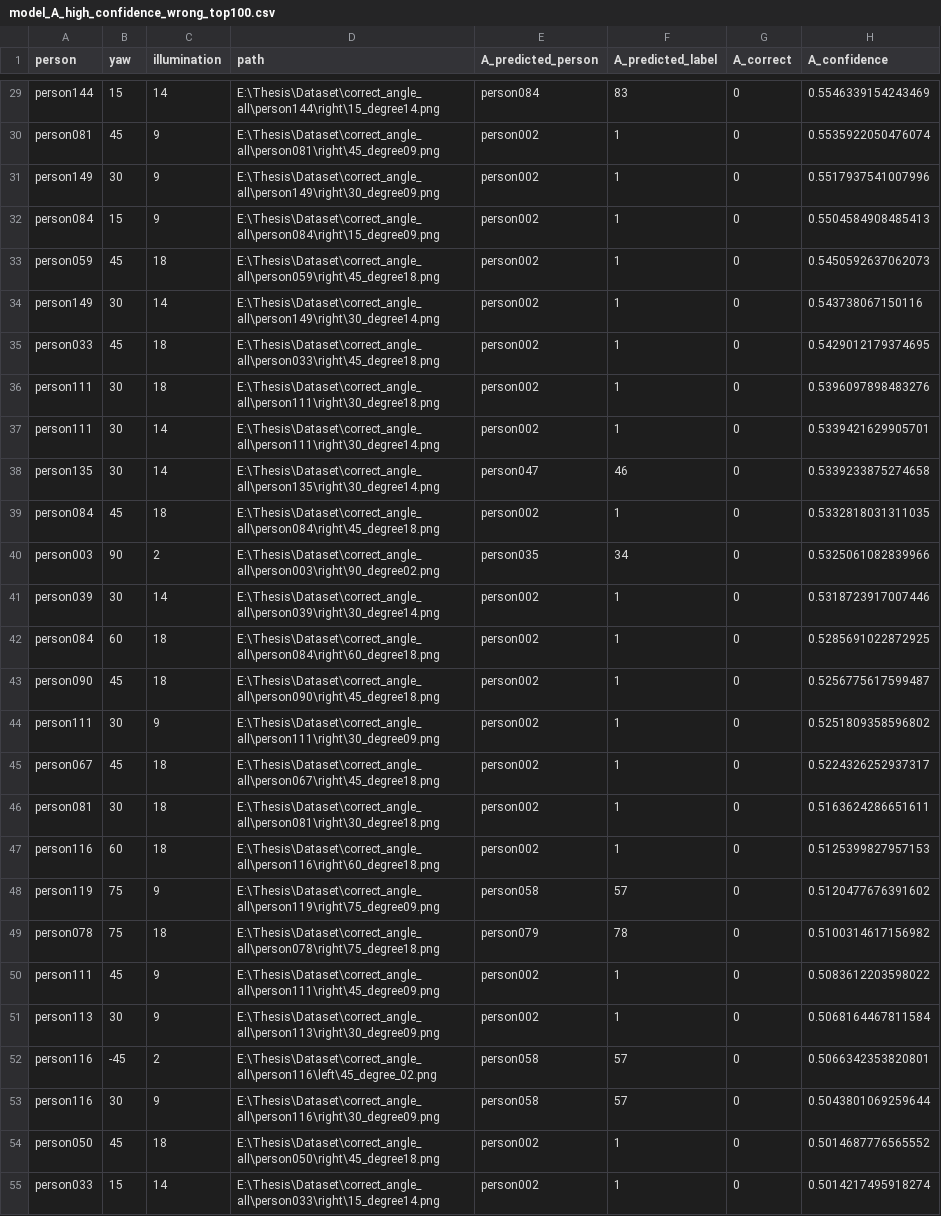
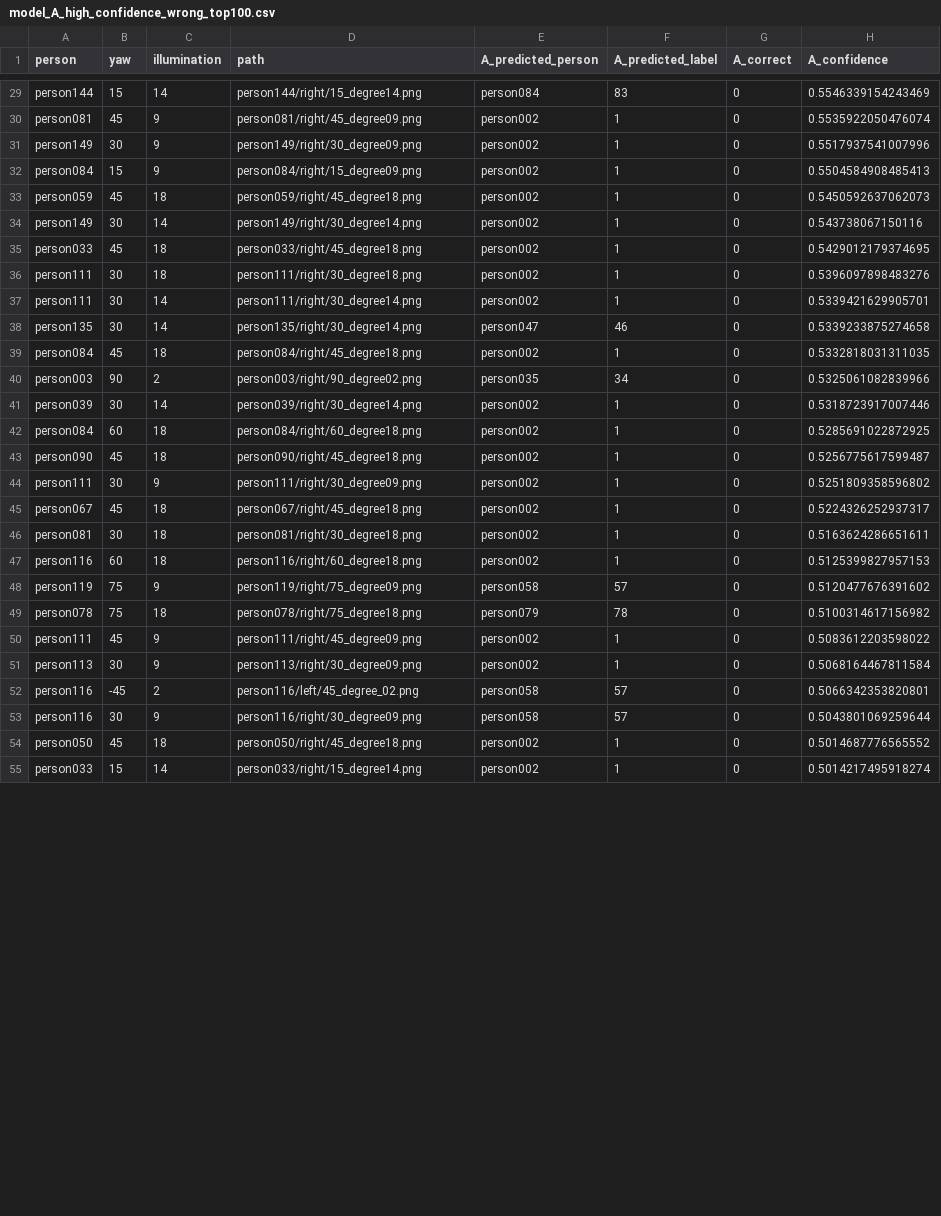
Before and after one commit to PSaksorn/ML_term_project, a CSV file: outputs/final_analysis/tables/model_A_high_confidence_wrong_top100.csv, drawn as a sheet; only a part is shown, gaps mark what is left out; the diff covers the shown part only; the diff names each change by its address in the sheet, - before the commit and + after, or states it on an @@ line.

Commit message:
Sanitize dataset paths for portability

```diff
--- a/outputs/final_analysis/tables/model_A_high_confidence_wrong_top100.csv
+++ b/outputs/final_analysis/tables/model_A_high_confidence_wrong_top100.csv
-D29 (path): E:\Thesis\Dataset\correct_angle_all\person144\right\15_degree14.png
+D29 (path): person144/right/15_degree14.png
-D30 (path): E:\Thesis\Dataset\correct_angle_all\person081\right\45_degree09.png
+D30 (path): person081/right/45_degree09.png
-D31 (path): E:\Thesis\Dataset\correct_angle_all\person149\right\30_degree09.png
+D31 (path): person149/right/30_degree09.png
-D32 (path): E:\Thesis\Dataset\correct_angle_all\person084\right\15_degree09.png
+D32 (path): person084/right/15_degree09.png
-D33 (path): E:\Thesis\Dataset\correct_angle_all\person059\right\45_degree18.png
+D33 (path): person059/right/45_degree18.png
-D34 (path): E:\Thesis\Dataset\correct_angle_all\person149\right\30_degree14.png
+D34 (path): person149/right/30_degree14.png
-D35 (path): E:\Thesis\Dataset\correct_angle_all\person033\right\45_degree18.png
+D35 (path): person033/right/45_degree18.png
-D36 (path): E:\Thesis\Dataset\correct_angle_all\person111\right\30_degree18.png
+D36 (path): person111/right/30_degree18.png
-D37 (path): E:\Thesis\Dataset\correct_angle_all\person111\right\30_degree14.png
+D37 (path): person111/right/30_degree14.png
-D38 (path): E:\Thesis\Dataset\correct_angle_all\person135\right\30_degree14.png
+D38 (path): person135/right/30_degree14.png
-D39 (path): E:\Thesis\Dataset\correct_angle_all\person084\right\45_degree18.png
+D39 (path): person084/right/45_degree18.png
-D40 (path): E:\Thesis\Dataset\correct_angle_all\person003\right\90_degree02.png
+D40 (path): person003/right/90_degree02.png
-D41 (path): E:\Thesis\Dataset\correct_angle_all\person039\right\30_degree14.png
+D41 (path): person039/right/30_degree14.png
-D42 (path): E:\Thesis\Dataset\correct_angle_all\person084\right\60_degree18.png
+D42 (path): person084/right/60_degree18.png
-D43 (path): E:\Thesis\Dataset\correct_angle_all\person090\right\45_degree18.png
+D43 (path): person090/right/45_degree18.png
-D44 (path): E:\Thesis\Dataset\correct_angle_all\person111\right\30_degree09.png
+D44 (path): person111/right/30_degree09.png
-D45 (path): E:\Thesis\Dataset\correct_angle_all\person067\right\45_degree18.png
+D45 (path): person067/right/45_degree18.png
-D46 (path): E:\Thesis\Dataset\correct_angle_all\person081\right\30_degree18.png
+D46 (path): person081/right/30_degree18.png
-D47 (path): E:\Thesis\Dataset\correct_angle_all\person116\right\60_degree18.png
+D47 (path): person116/right/60_degree18.png
-D48 (path): E:\Thesis\Dataset\correct_angle_all\person119\right\75_degree09.png
+D48 (path): person119/right/75_degree09.png
-D49 (path): E:\Thesis\Dataset\correct_angle_all\person078\right\75_degree18.png
+D49 (path): person078/right/75_degree18.png
-D50 (path): E:\Thesis\Dataset\correct_angle_all\person111\right\45_degree09.png
+D50 (path): person111/right/45_degree09.png
-D51 (path): E:\Thesis\Dataset\correct_angle_all\person113\right\30_degree09.png
+D51 (path): person113/right/30_degree09.png
-D52 (path): E:\Thesis\Dataset\correct_angle_all\person116\left\45_degree_02.png
+D52 (path): person116/left/45_degree_02.png
-D53 (path): E:\Thesis\Dataset\correct_angle_all\person116\right\30_degree09.png
+D53 (path): person116/right/30_degree09.png
-D54 (path): E:\Thesis\Dataset\correct_angle_all\person050\right\45_degree18.png
+D54 (path): person050/right/45_degree18.png
-D55 (path): E:\Thesis\Dataset\correct_angle_all\person033\right\15_degree14.png
+D55 (path): person033/right/15_degree14.png
```
Also changed, not shown: 73 edited cells elsewhere in this file, outputs/final_analysis/tables/examples_A_right_B_wrong.csv, outputs/final_analysis/tables/examples_A_wrong_B_right.csv, 19 other files.
